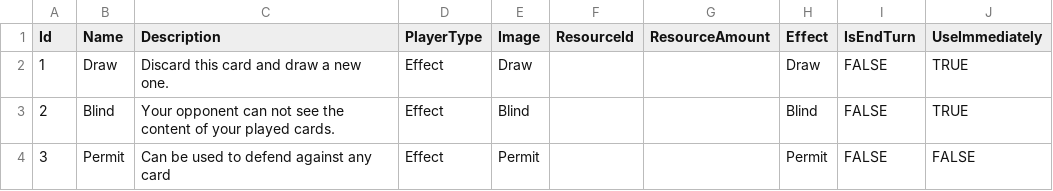
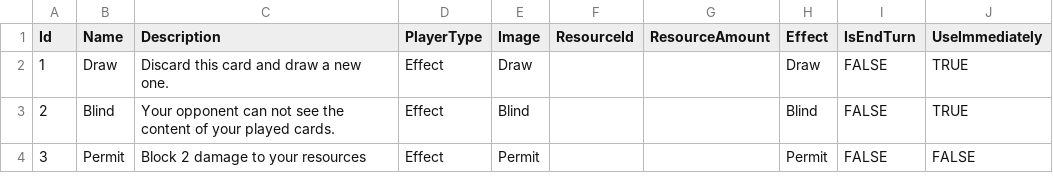
Before and after one commit to NhanVo-gmt/Green-vs-Greed, a CSV file: Assets/Resources/BlueprintData/Effect.csv, drawn as a sheet.

Commit message:
update permit card

```diff
--- a/Assets/Resources/BlueprintData/Effect.csv
+++ b/Assets/Resources/BlueprintData/Effect.csv
@@ -3,2 +3,2 @@ Id,Name,Description,PlayerType,Image,ResourceId,ResourceAmount,Effect,IsEndTurn,
 2,Blind,Your opponent can not see the content of your played cards.,Effect,Blind,,,Blind,FALSE,TRUE
-3,Permit,Can be used to defend against any card,Effect,Permit,,,Permit,FALSE,FALSE
+3,Permit,Block 2 damage to your resources,Effect,Permit,,,Permit,FALSE,FALSE
```
Also changed, not shown: 3 other files.
